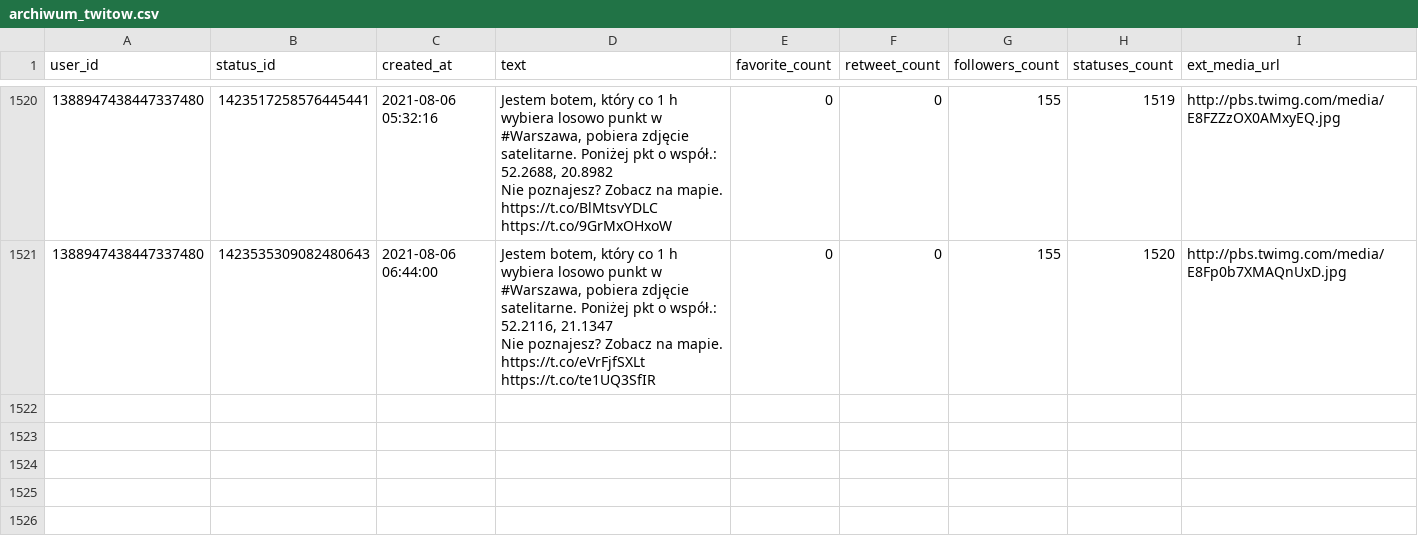
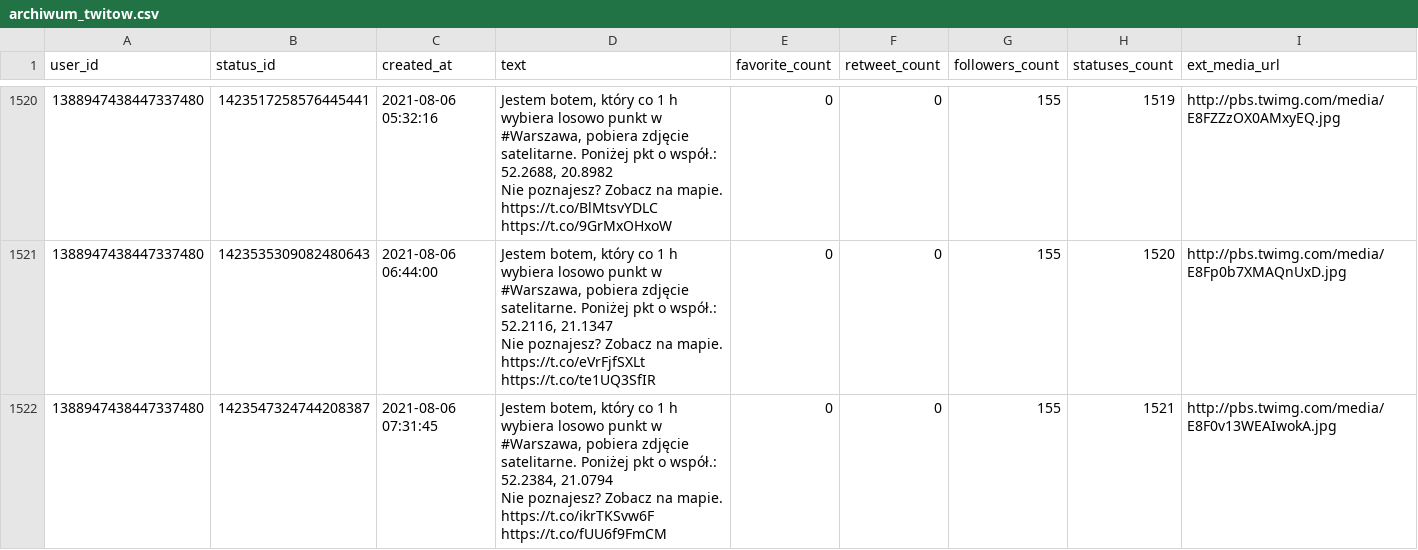
Before and after one commit to sms1962/warszawabot, a CSV file: data/archiwum_twitow.csv, drawn as a sheet; only a part is shown, gaps mark what is left out; ↵ is a line break in a cell; the diff names each change by its address in the sheet, - before the commit and + after, or states it on an @@ line.

Commit message:
Zapisanie nowych twitow

```diff
--- a/data/archiwum_twitow.csv
+++ b/data/archiwum_twitow.csv
+row 1522: 1388947438447337480 | 1423547324744208387 | 2021-08-06 07:31:45 | Jestem botem, który co 1 h wybiera losowo punkt w #Warszawa, pobiera zdjęcie satelitarne. Poniżej pkt o współ.: 52.2384, 21.0794 ↵ Nie poznajesz? Zobacz na mapie. https://t.co/ikrTKSvw6F https://t.co/fUU6f9FmCM | 0 | 0 | 155 | 1521 | http://pbs.twimg.com/media/E8F0v13WEAIwokA.jpg
```
Also changed, not shown: 1 other file.
